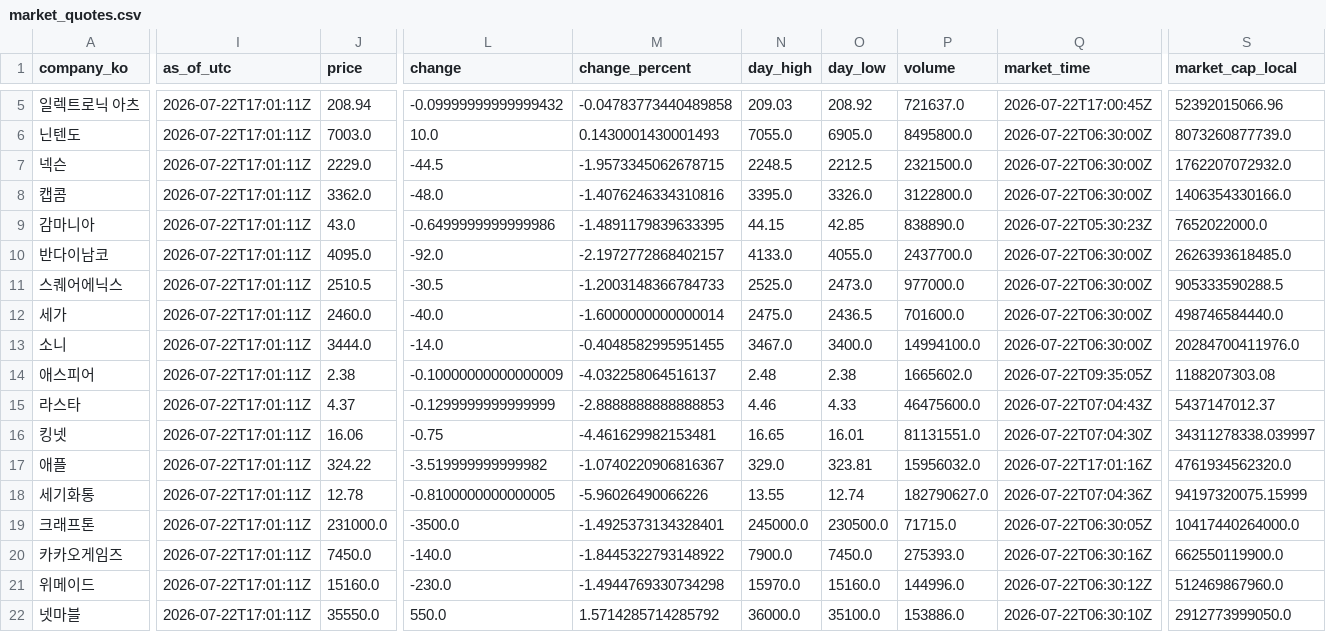
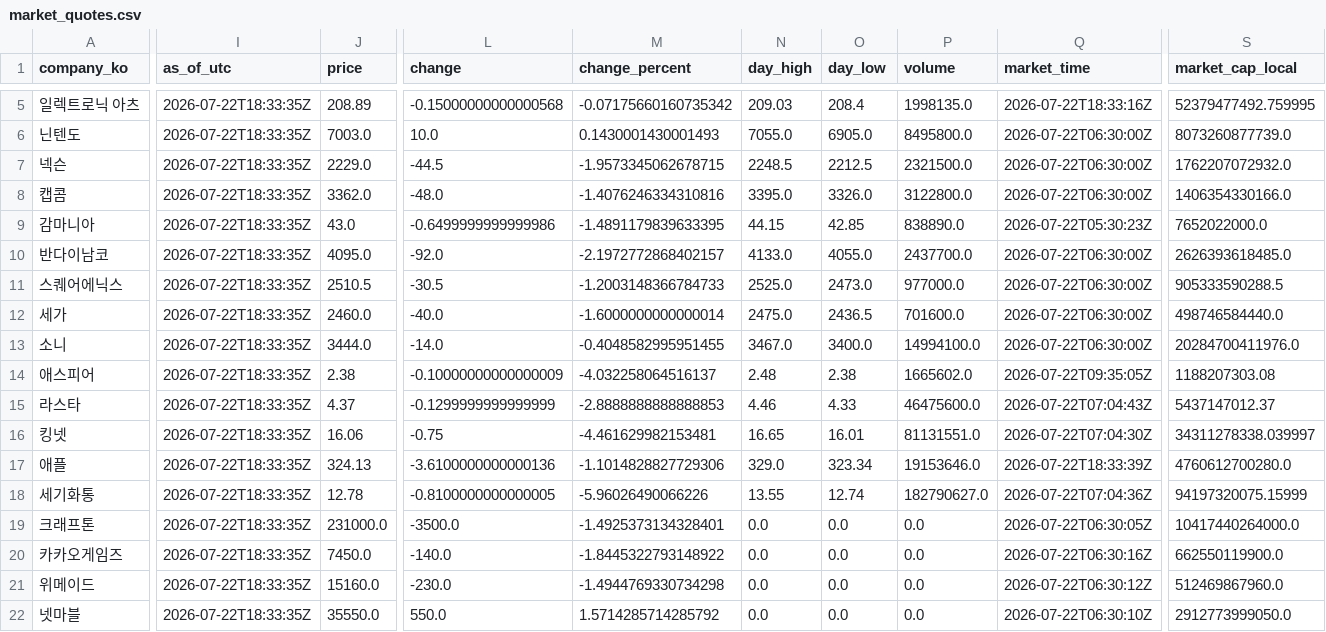
Before and after one commit to NK-rbdautobot/global-game-stock-dashboard, a CSV file: docs/data/market_quotes.csv, drawn as a sheet; only a part is shown, gaps mark what is left out; the diff covers the shown part only; the diff names each change by its address in the sheet, - before the commit and + after, or states it on an @@ line.

```diff
--- a/docs/data/market_quotes.csv
+++ b/docs/data/market_quotes.csv
-I5:I22 (as_of_utc): 2026-07-22T17:01:11Z
+I5:I22 (as_of_utc): 2026-07-22T18:33:35Z
-J5 (price): 208.94
+J5 (price): 208.89
-L5 (change): -0.09999999999999432
+L5 (change): -0.15000000000000568
-M5 (change_percent): -0.04783773440489858
+M5 (change_percent): -0.07175660160735342
-O5 (day_low): 208.92
+O5 (day_low): 208.4
-P5 (volume): 721637.0
+P5 (volume): 1998135.0
-Q5 (market_time): 2026-07-22T17:00:45Z
+Q5 (market_time): 2026-07-22T18:33:16Z
-S5 (market_cap_local): 52392015066.96
+S5 (market_cap_local): 52379477492.759995
-J17 (price): 324.22
+J17 (price): 324.13
-L17 (change): -3.519999999999982
+L17 (change): -3.6100000000000136
-M17 (change_percent): -1.0740220906816367
+M17 (change_percent): -1.1014828827729306
-O17 (day_low): 323.81
+O17 (day_low): 323.34
-P17 (volume): 15956032.0
+P17 (volume): 19153646.0
-Q17 (market_time): 2026-07-22T17:01:16Z
+Q17 (market_time): 2026-07-22T18:33:39Z
-S17 (market_cap_local): 4761934562320.0
+S17 (market_cap_local): 4760612700280.0
-N19 (day_high): 245000.0
+N19 (day_high): 0.0
-O19 (day_low): 230500.0
+O19 (day_low): 0.0
-P19 (volume): 71715.0
+P19 (volume): 0.0
-N20 (day_high): 7900.0
+N20 (day_high): 0.0
-O20 (day_low): 7450.0
+O20 (day_low): 0.0
-P20 (volume): 275393.0
+P20 (volume): 0.0
-N21 (day_high): 15970.0
+N21 (day_high): 0.0
-O21 (day_low): 15160.0
+O21 (day_low): 0.0
-P21 (volume): 144996.0
+P21 (volume): 0.0
-N22 (day_high): 36000.0
+N22 (day_high): 0.0
-O22 (day_low): 35100.0
+O22 (day_low): 0.0
-P22 (volume): 153886.0
+P22 (volume): 0.0
```
Also changed, not shown: 76 edited cells elsewhere in this file, docs/data/market_history.csv, 1 other file.
